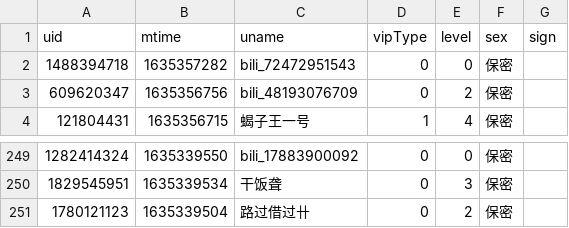
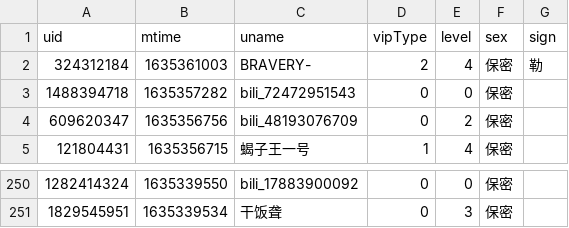
Before and after one commit to Brx86/web, a CSV file: 172809260/晨露ZLQ.csv, drawn as a sheet; only a part is shown, gaps mark what is left out; removed rows and columns are numbered as before the commit, all else as after; the diff names each change by its address in the sheet, - before the commit and + after, or states it on an @@ line.

```diff
--- a/172809260/晨露ZLQ.csv
+++ b/172809260/晨露ZLQ.csv
+row 2: 324312184 | 1635361003 | BRAVERY- | 2 | 4 | 保密 | 勒
-row 251: 1780121123 | 1635339504 | 路过借过卄 | 0 | 2 | 保密
```
Also changed, not shown: 439916362/朝色泛起之际_.csv, 3 other files.
